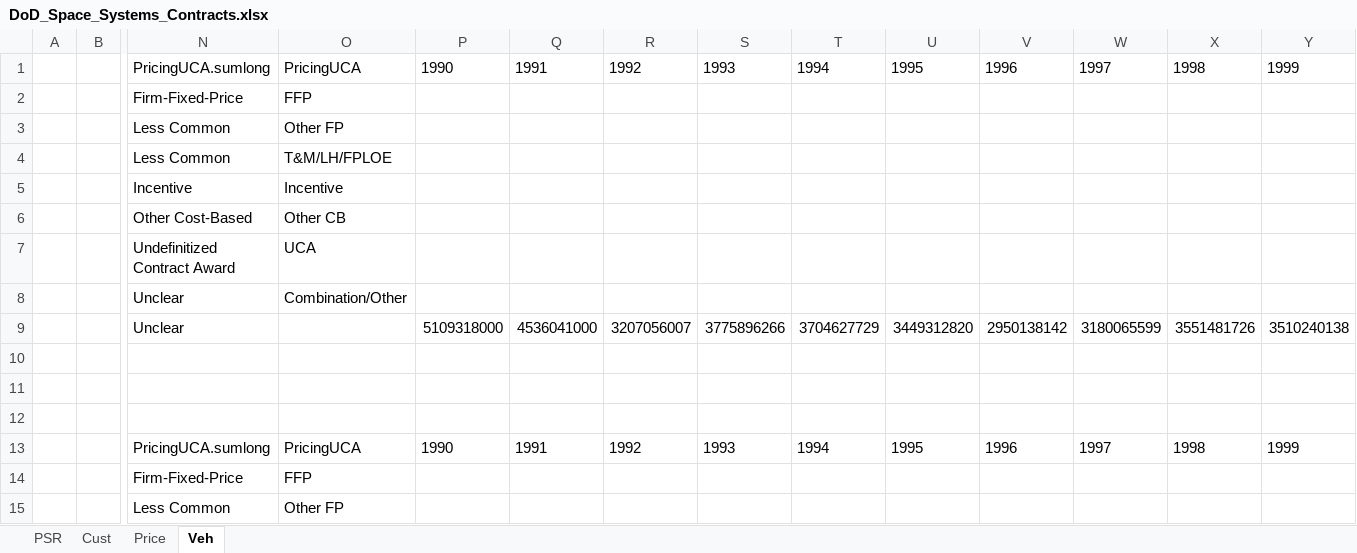
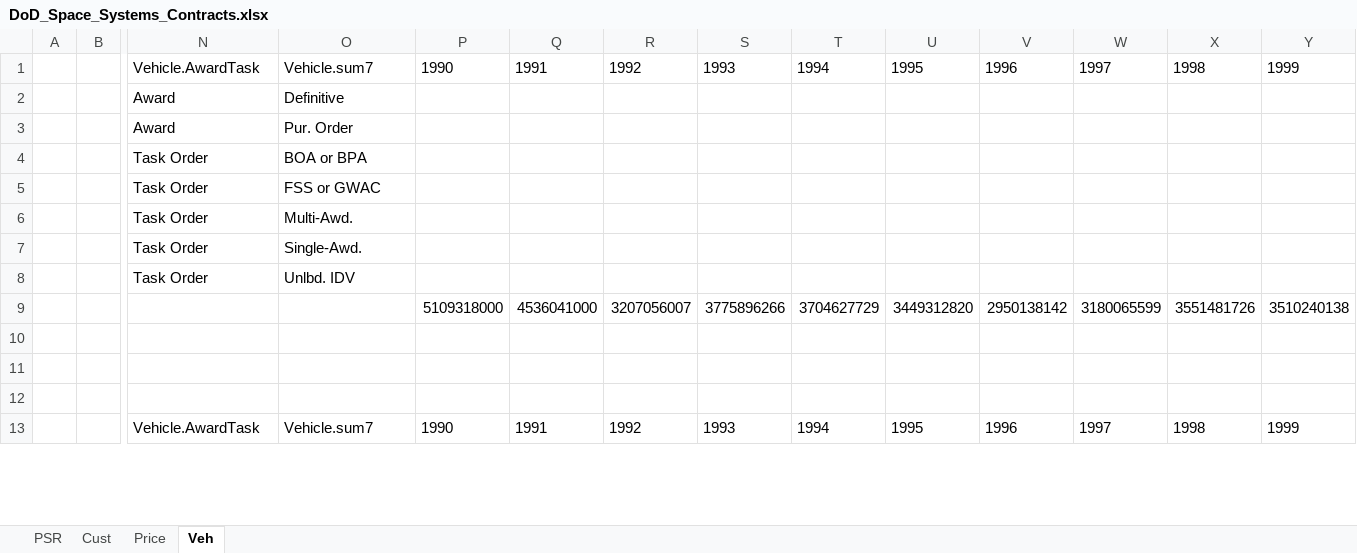
Before and after one commit to CSISdefense/Vendor, an Excel workbook: Output/AcqTrends/Platform/Space_Systems/DoD_Space_Systems_Contracts.xlsx, sheet Veh, drawn as a sheet; only a part is shown, gaps mark what is left out; values as stored, in another font and other column widths than the file's, no borders; removed rows and columns are numbered as before the commit, all else as after; rows hold the shown columns only; ↵ is a line break in a cell; the diff covers the shown part only; the diff names each change by its address in the sheet, - before the commit and + after, or states it on an @@ line.

Commit message:
Vehicle fix.

```diff
--- a/Output/AcqTrends/Platform/Space_Systems/DoD_Space_Systems_Contracts.xlsx (sheet Veh)
+++ b/Output/AcqTrends/Platform/Space_Systems/DoD_Space_Systems_Contracts.xlsx (sheet Veh)
-N1: PricingUCA.sumlong
+N1: Vehicle.AwardTask
-O1: PricingUCA
+O1: Vehicle.sum7
-row 2:  |  | Firm-Fixed-Price | FFP
-row 3:  |  | Less Common | Other FP
-row 4:  |  | Less Common | T&M/LH/FPLOE
-row 5:  |  | Incentive | Incentive
-row 6:  |  | Other Cost-Based | Other CB
-row 7:  |  | Undefinitized ↵ Contract Award | UCA
-row 8:  |  | Unclear | Combination/Other
-row 9:  |  | Unclear |  | 5109318000 | 4536041000 | 3207056007 | 3775896266 | 3704627729 | 3449312820 | 2950138142 | 3180065599 | 3551481726 | 3510240138
+row 2:  |  | Award | Definitive
+row 3:  |  | Award | Pur. Order
+row 4:  |  | Task Order | BOA or BPA
+row 5:  |  | Task Order | FSS or GWAC
+row 6:  |  | Task Order | Multi-Awd.
+row 7:  |  | Task Order | Single-Awd.
+row 8:  |  | Task Order | Unlbd. IDV
+row 9:  |  |  |  | 5109318000 | 4536041000 | 3207056007 | 3775896266 | 3704627729 | 3449312820 | 2950138142 | 3180065599 | 3551481726 | 3510240138
-N13: PricingUCA.sumlong
+N13: Vehicle.AwardTask
-O13: PricingUCA
+O13: Vehicle.sum7
-row 14:  |  | Firm-Fixed-Price | FFP
-row 15:  |  | Less Common | Other FP
```
Also changed, not shown: 8 added rows and 6 removed rows elsewhere in this sheet, Output/AcqTrends/Platform/Land_Vehicles/DoD_Land_Vehicles_Contracts.xlsx, Output/AcqTrends/Platform/Missile_Defense/DoD_Missile_Defense_Contracts.xlsx, 19 other files.
